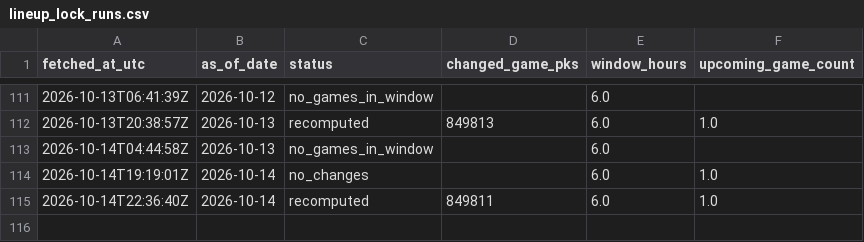
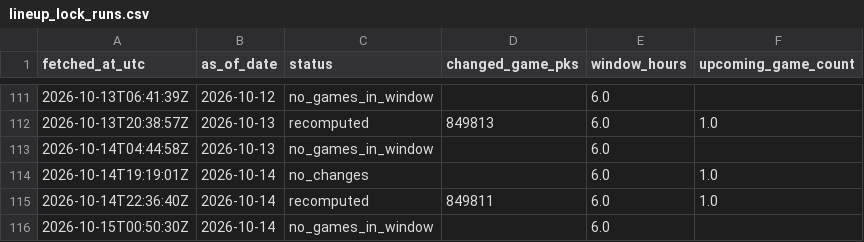
Before and after one commit to 0xyydeca/mlb_metrics, a CSV file: data/predictions/lineup_lock_runs.csv, drawn as a sheet; only a part is shown, gaps mark what is left out; the diff names each change by its address in the sheet, - before the commit and + after, or states it on an @@ line.

```diff
--- a/data/predictions/lineup_lock_runs.csv
+++ b/data/predictions/lineup_lock_runs.csv
+row 116: 2026-10-15T00:50:30Z | 2026-10-14 | no_games_in_window |  | 6.0
```
